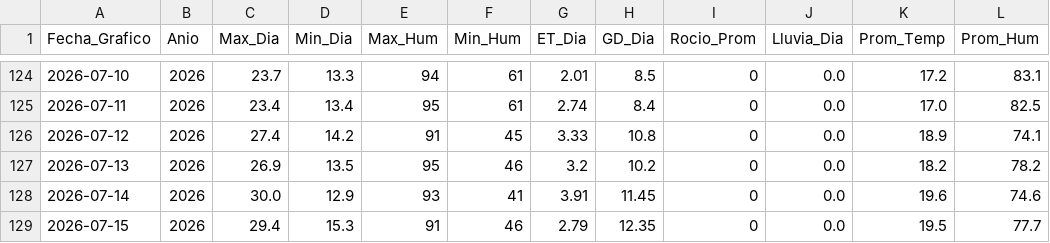
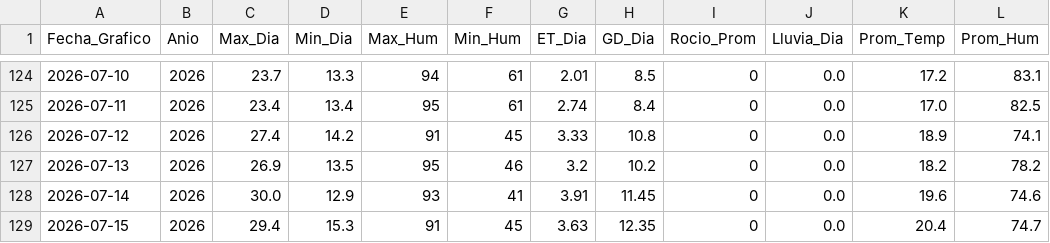
Before and after one commit to omartel-crypto/Datos_Meteorologico, a CSV file: datos_actualizados.csv, drawn as a sheet; only a part is shown, gaps mark what is left out.

Commit message:
Robot: Data actualizada 2026-07-15 16:13 Lima

```diff
--- a/datos_actualizados.csv
+++ b/datos_actualizados.csv
@@ -128,2 +128,2 @@
 2026-07-14,2026,30.0,12.9,93,41,3.91,11.45,0,0.0,19.6,74.6
-2026-07-15,2026,29.4,15.3,91,46,2.79,12.35,0,0.0,19.5,77.7
+2026-07-15,2026,29.4,15.3,91,45,3.63,12.35,0,0.0,20.4,74.7
```
Also changed, not shown: datos_yaurilla.csv.
